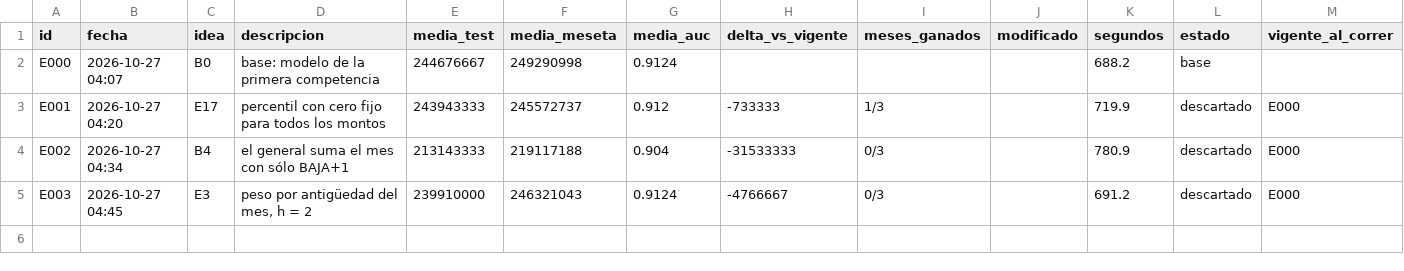
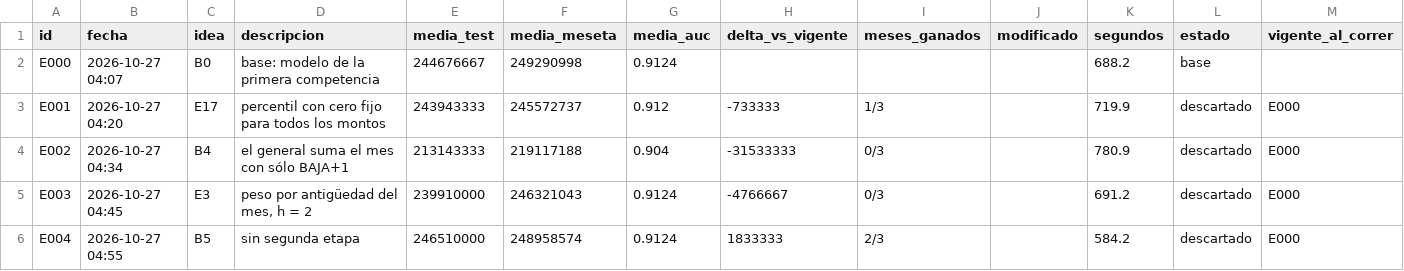
Before and after one commit to emavaldez/expautoresearch, a TSV file: resultados.tsv, drawn as a sheet.

Commit message:
E004: sin segunda etapa (descartado)

```diff
--- a/resultados.tsv
+++ b/resultados.tsv
@@ -5 +5,2 @@ E002	2026-10-27 04:34	B4	el general suma el mes con sólo BAJA+1	213143333	21911
 E003	2026-10-27 04:45	E3	peso por antigüedad del mes, h = 2	239910000	246321043	0.9124	-4766667	0/3		691.2	descartado	E000
+E004	2026-10-27 04:55	B5	sin segunda etapa	246510000	248958574	0.9124	1833333	2/3		584.2	descartado	E000
```
Also changed, not shown: ideas.tsv, 5 other files.
